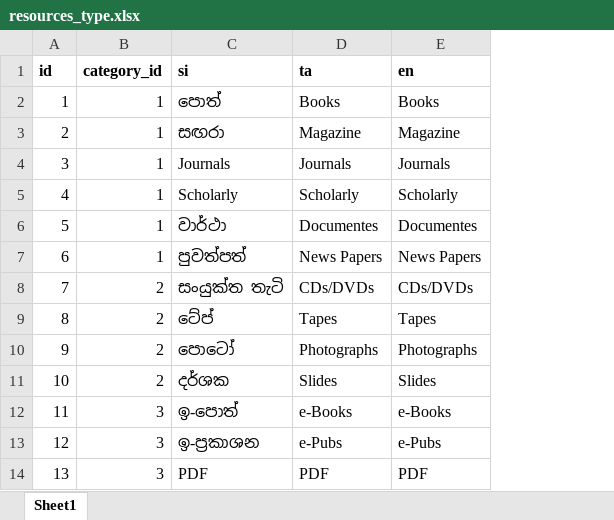
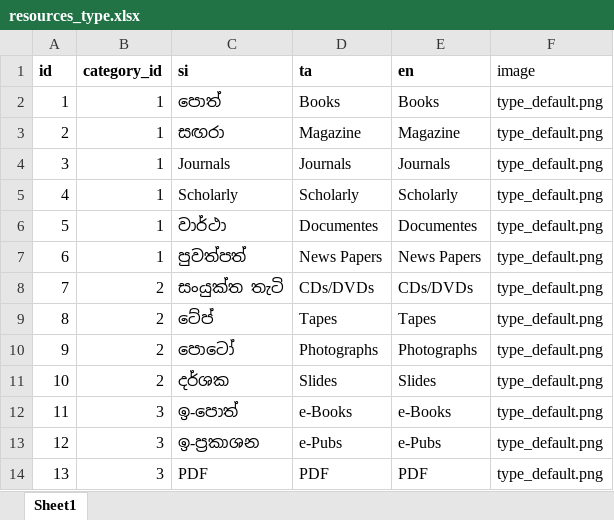
Before and after one commit to codejs-net/code-js-lms, an Excel workbook: Supports files/resources_type.xlsx, sheet Sheet1, drawn as a sheet; values as stored, in another font and other column widths than the file's, no borders; the diff names each change by its address in the sheet, - before the commit and + after, or states it on an @@ line.

```diff
--- a/Supports files/resources_type.xlsx (sheet Sheet1)
+++ b/Supports files/resources_type.xlsx (sheet Sheet1)
+column F (image), rows 2-14: all type_default.png
```
Also changed, not shown: Supports files/resources_category.xlsx, 42 other files.
